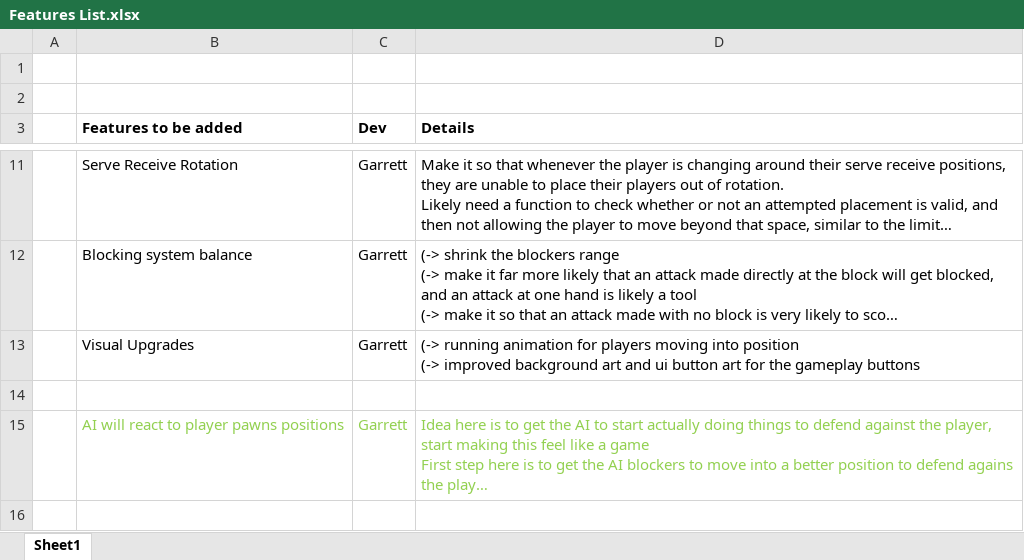
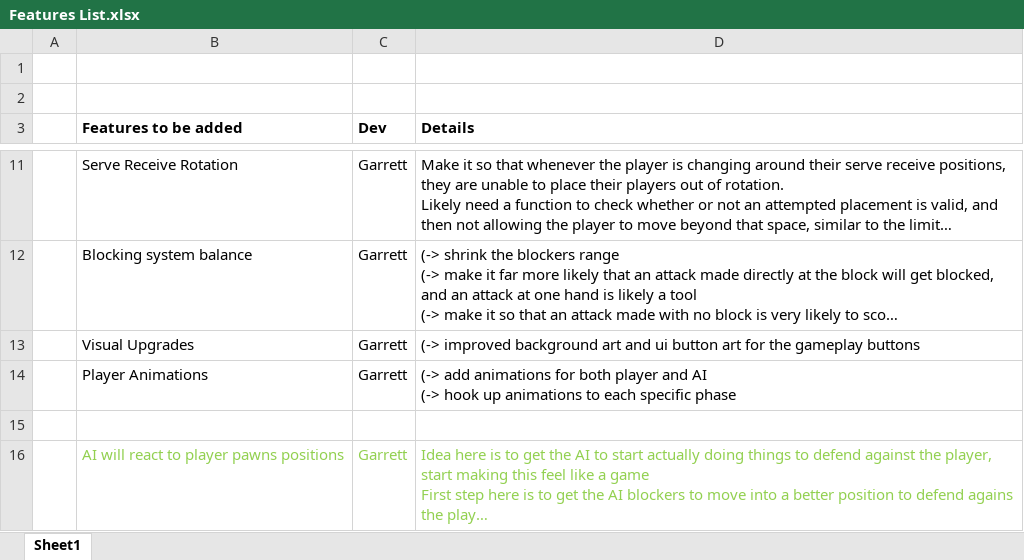
Before and after one commit to TobiasBauerC/NewVBallSim, an Excel workbook: Documentation/Features List.xlsx, sheet Sheet1, drawn as a sheet; only a part is shown, gaps mark what is left out; long unchanged cells end in …; values as stored, in another font and other column widths than the file's, no borders; ↵ is a line break in a cell; the diff names each change by its address in the sheet, - before the commit and + after, or states it on an @@ line.

Commit message:
Added and clipped some sprite sheets for both players, created a new scene to work with and test the animations

```diff
--- a/Documentation/Features List.xlsx (sheet Sheet1)
+++ b/Documentation/Features List.xlsx (sheet Sheet1)
-D13 (Details): (-> running animation for players moving into position ↵ (-> improved background…
+D13 (Details): (-> improved background…
+row 14:  | Player Animations | Garrett | (-> add animations for both player and AI ↵ (-> hook up animations to each specific phase
```
Also changed, not shown: 13 other files.
